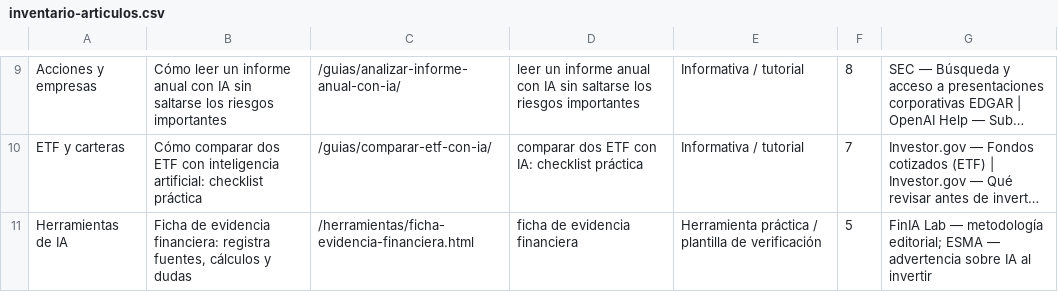
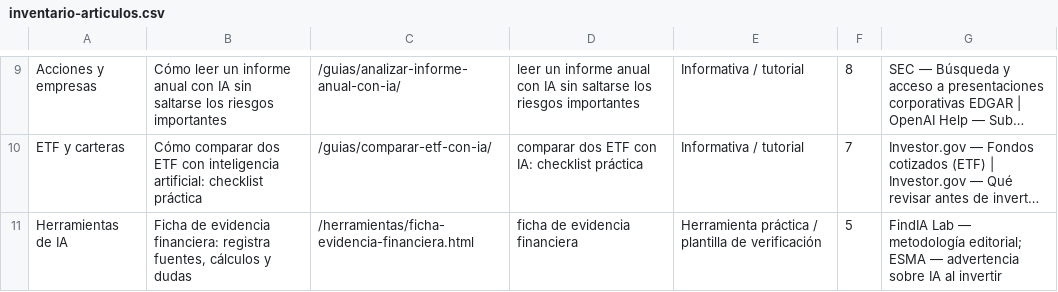
Before and after one commit to finialab/findialab, a CSV file: inventario-articulos.csv, drawn as a sheet; only a part is shown, gaps mark what is left out; long unchanged cells end in …; the diff names each change by its address in the sheet, - before the commit and + after, or states it on an @@ line.

```diff
--- a/inventario-articulos.csv
+++ b/inventario-articulos.csv
-G11: FinIA Lab —…
+G11: FindIA Lab —…
```
Also changed, not shown: 51 other files.
